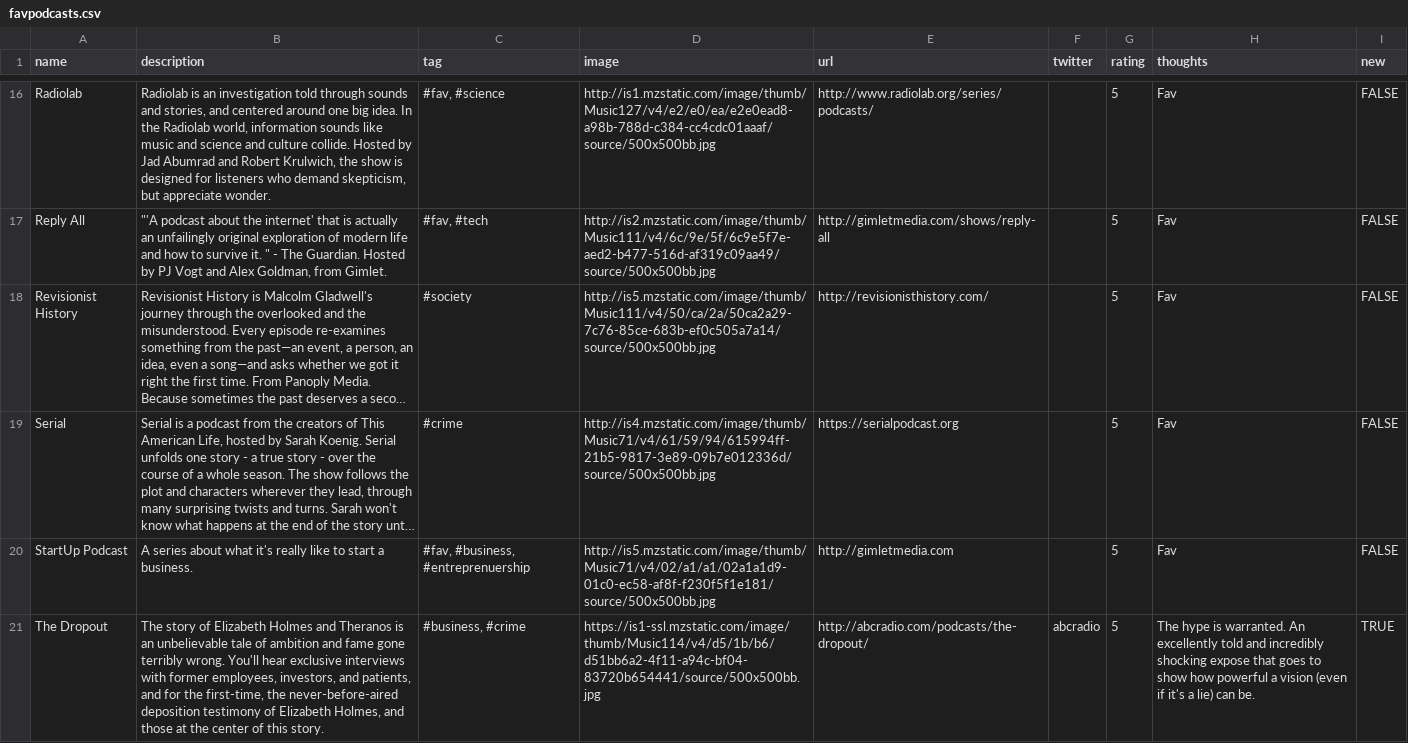
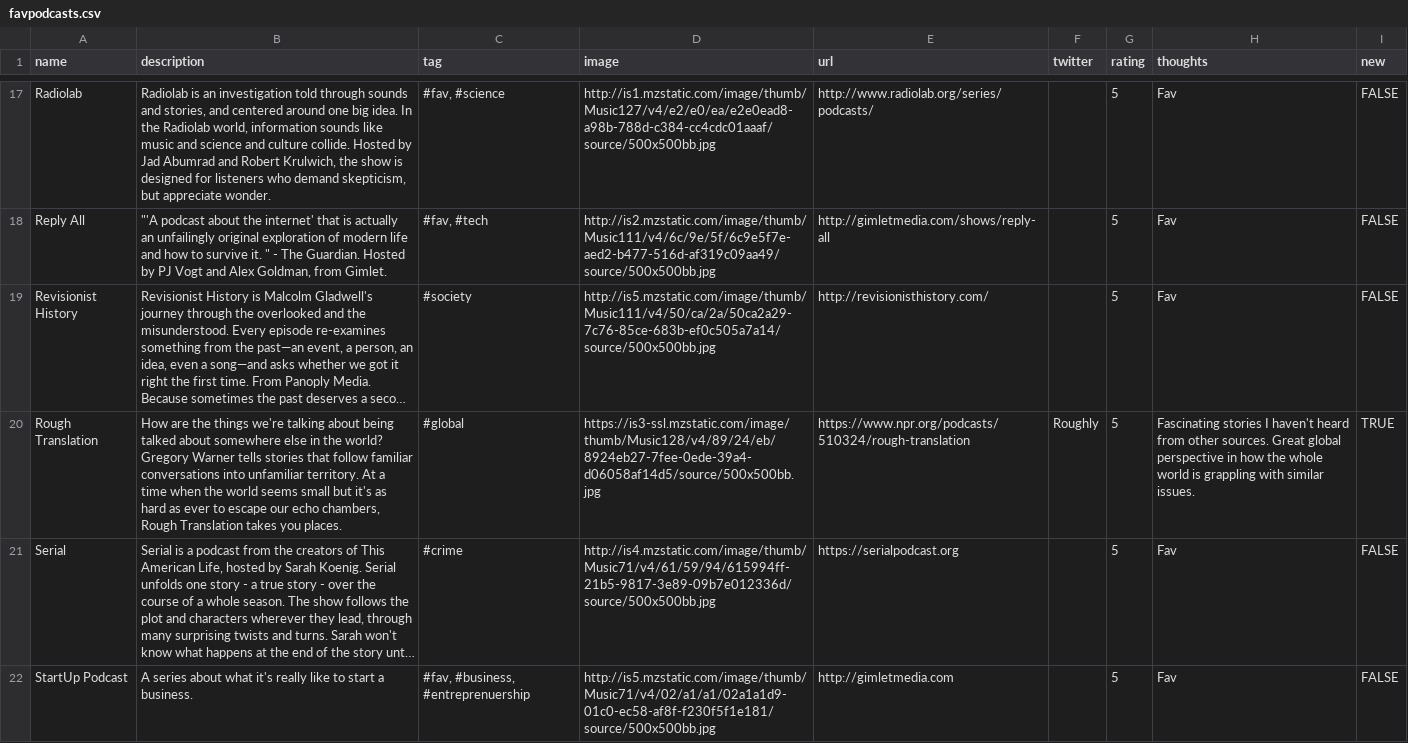
Before and after one commit to hannahd/100podcasts, a CSV file: _data/favpodcasts.csv, drawn as a sheet; only a part is shown, gaps mark what is left out; the shorter side is filled out with more unchanged rows; long unchanged cells end in …; the diff covers the shown part only; the diff names each change by its address in the sheet, - before the commit and + after, or states it on an @@ line.

Commit message:
New podcasts

```diff
--- a/_data/favpodcasts.csv
+++ b/_data/favpodcasts.csv
+row 20: Rough Translation | How are the things we're talking about being talked about somewhere else in the world? Gregory Warner tells stories that follow familiar conversations into unfamiliar territory. At a time when the world seems small but it's as hard as ever to escape our echo chambers, Rough Translation takes you places. | #global | https://is3-ssl.mzstatic.com/image/thumb/Music128/v4/89/24/eb/8924eb27-7fee-0ede-39a4-d06058af14d5/source/500x500bb.jpg | https://www.npr.org/podcasts/510324/rough-translation | Roughly | 5 | Fascinating stories I haven't heard from other sources. Great global perspective in how the whole world is grappling with similar issues. | TRUE
```
Also changed, not shown: 4 added rows elsewhere in this file, 2 other files.
